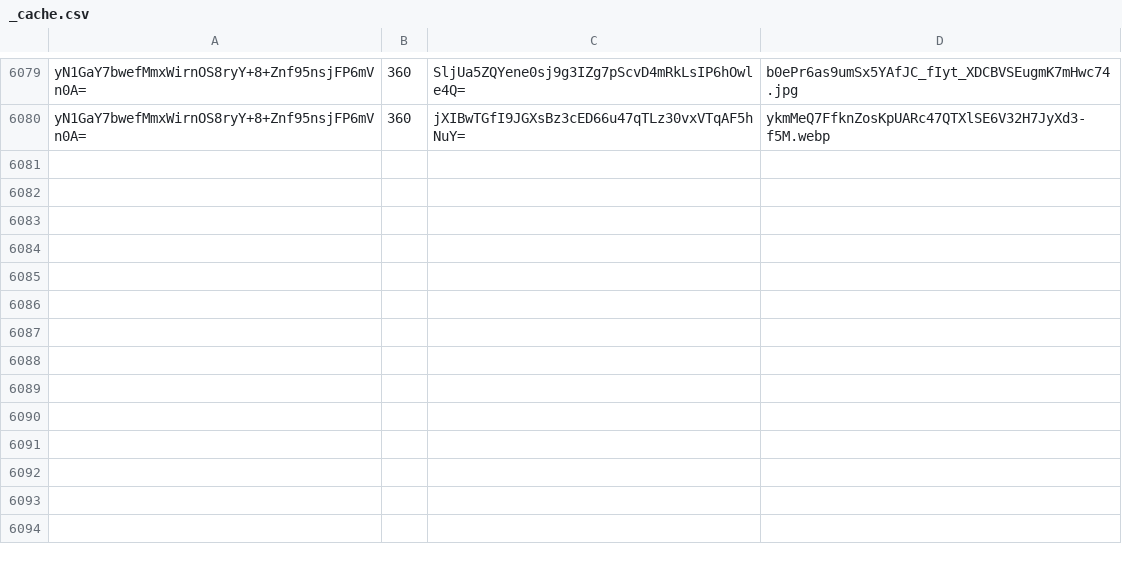
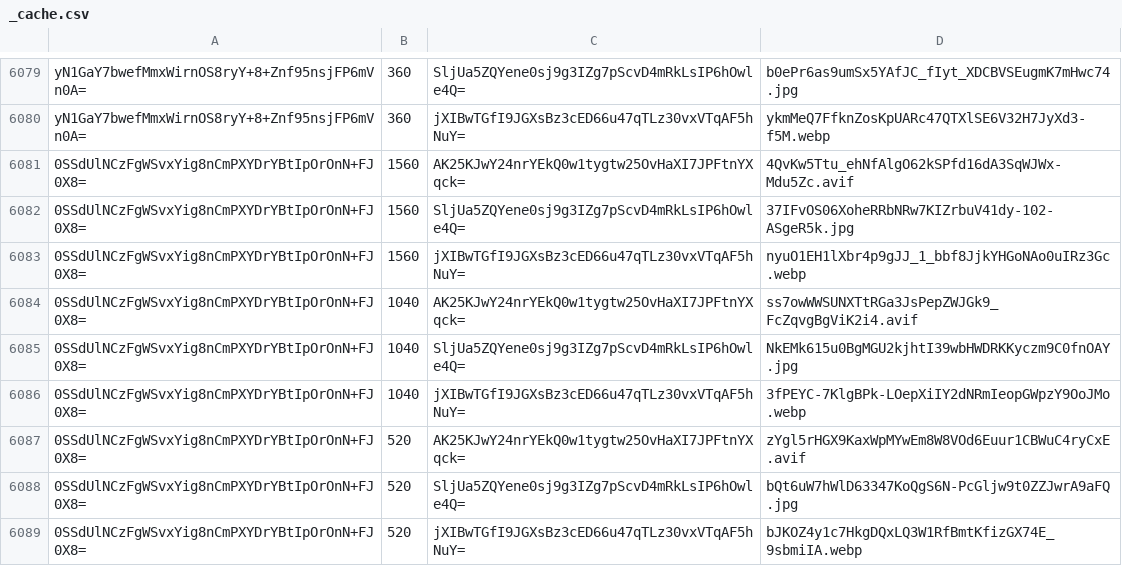
Before and after one commit to e-comas/e-comas.com, a CSV file: _cache.csv, drawn as a sheet; only a part is shown, gaps mark what is left out; the diff names each change by its address in the sheet, - before the commit and + after, or states it on an @@ line.

```diff
--- a/_cache.csv
+++ b/_cache.csv
+row 6081: 0SSdUlNCzFgWSvxYig8nCmPXYDrYBtIpOrOnN+FJ0X8= | 1560 | AK25KJwY24nrYEkQ0w1tygtw25OvHaXI7JPFtnYXqck= | 4QvKw5Ttu_ehNfAlgO62kSPfd16dA3SqWJWx-Mdu5Zc.avif
+row 6082: 0SSdUlNCzFgWSvxYig8nCmPXYDrYBtIpOrOnN+FJ0X8= | 1560 | SljUa5ZQYene0sj9g3IZg7pScvD4mRkLsIP6hOwle4Q= | 37IFvOS06XoheRRbNRw7KIZrbuV41dy-102-ASgeR5k.jpg
+row 6083: 0SSdUlNCzFgWSvxYig8nCmPXYDrYBtIpOrOnN+FJ0X8= | 1560 | jXIBwTGfI9JGXsBz3cED66u47qTLz30vxVTqAF5hNuY= | nyuO1EH1lXbr4p9gJJ_1_bbf8JjkYHGoNAo0uIRz3Gc.webp
+row 6084: 0SSdUlNCzFgWSvxYig8nCmPXYDrYBtIpOrOnN+FJ0X8= | 1040 | AK25KJwY24nrYEkQ0w1tygtw25OvHaXI7JPFtnYXqck= | ss7owWWSUNXTtRGa3JsPepZWJGk9_FcZqvgBgViK2i4.avif
+row 6085: 0SSdUlNCzFgWSvxYig8nCmPXYDrYBtIpOrOnN+FJ0X8= | 1040 | SljUa5ZQYene0sj9g3IZg7pScvD4mRkLsIP6hOwle4Q= | NkEMk615u0BgMGU2kjhtI39wbHWDRKKyczm9C0fnOAY.jpg
+row 6086: 0SSdUlNCzFgWSvxYig8nCmPXYDrYBtIpOrOnN+FJ0X8= | 1040 | jXIBwTGfI9JGXsBz3cED66u47qTLz30vxVTqAF5hNuY= | 3fPEYC-7KlgBPk-LOepXiIY2dNRmIeopGWpzY9OoJMo.webp
+row 6087: 0SSdUlNCzFgWSvxYig8nCmPXYDrYBtIpOrOnN+FJ0X8= | 520 | AK25KJwY24nrYEkQ0w1tygtw25OvHaXI7JPFtnYXqck= | zYgl5rHGX9KaxWpMYwEm8W8VOd6Euur1CBWuC4ryCxE.avif
+row 6088: 0SSdUlNCzFgWSvxYig8nCmPXYDrYBtIpOrOnN+FJ0X8= | 520 | SljUa5ZQYene0sj9g3IZg7pScvD4mRkLsIP6hOwle4Q= | bQt6uW7hWlD63347KoQgS6N-PcGljw9t0ZZJwrA9aFQ.jpg
+row 6089: 0SSdUlNCzFgWSvxYig8nCmPXYDrYBtIpOrOnN+FJ0X8= | 520 | jXIBwTGfI9JGXsBz3cED66u47qTLz30vxVTqAF5hNuY= | bJKOZ4y1c7HkgDQxLQ3W1RfBmtKfizGX74E_9sbmiIA.webp
```
Also changed, not shown: 36 other files.
